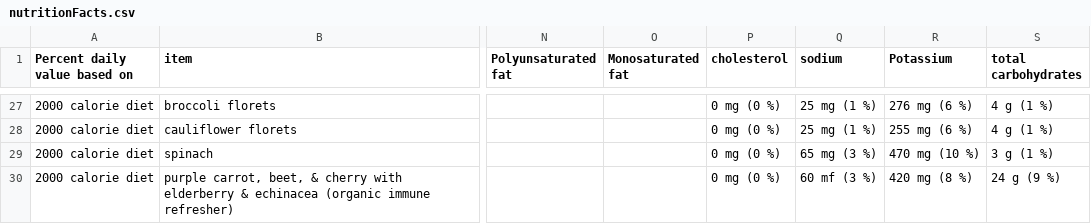
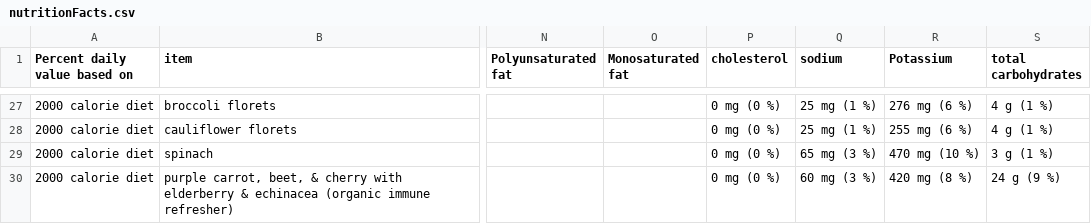
Before and after one commit to Shail-Shouryya/data, a CSV file: nutritionFacts.csv, drawn as a sheet; only a part is shown, gaps mark what is left out; the diff names each change by its address in the sheet, - before the commit and + after, or states it on an @@ line.

Commit message:
fixes mf -> mg

```diff
--- a/nutritionFacts.csv
+++ b/nutritionFacts.csv
-Q30 (sodium): 60 mf (3 %)
+Q30 (sodium): 60 mg (3 %)
```
